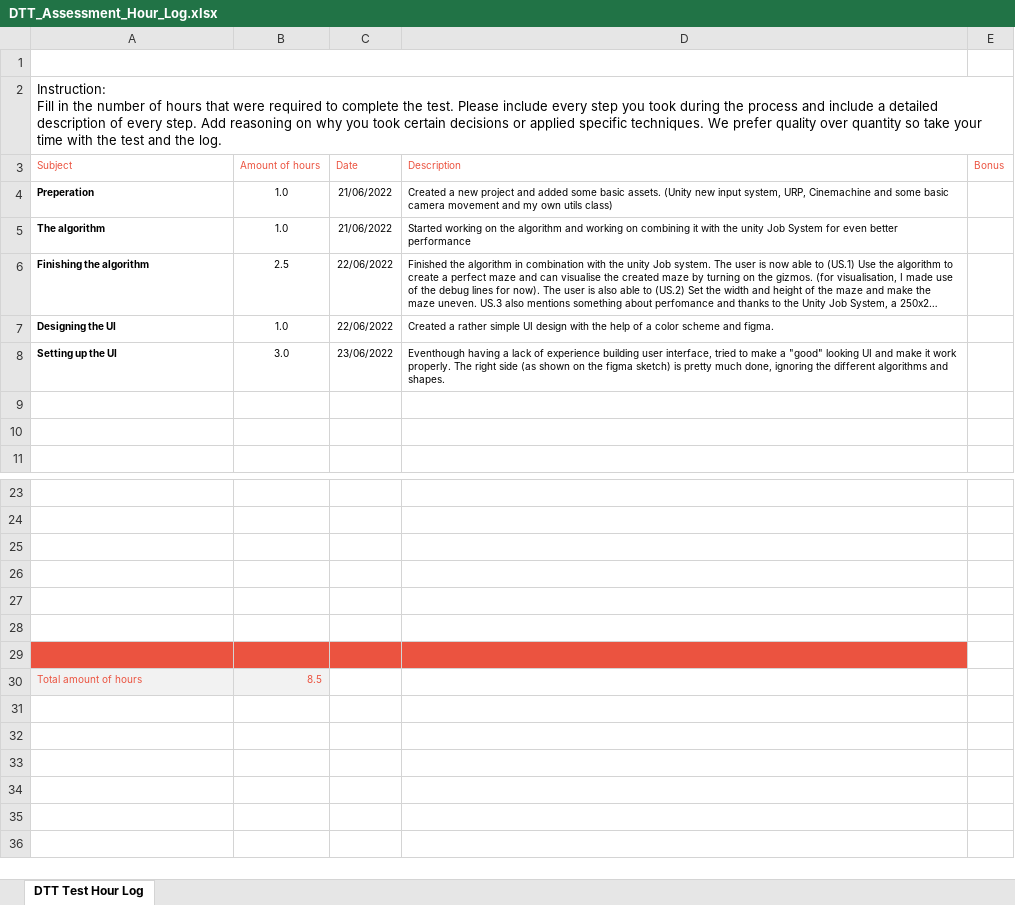
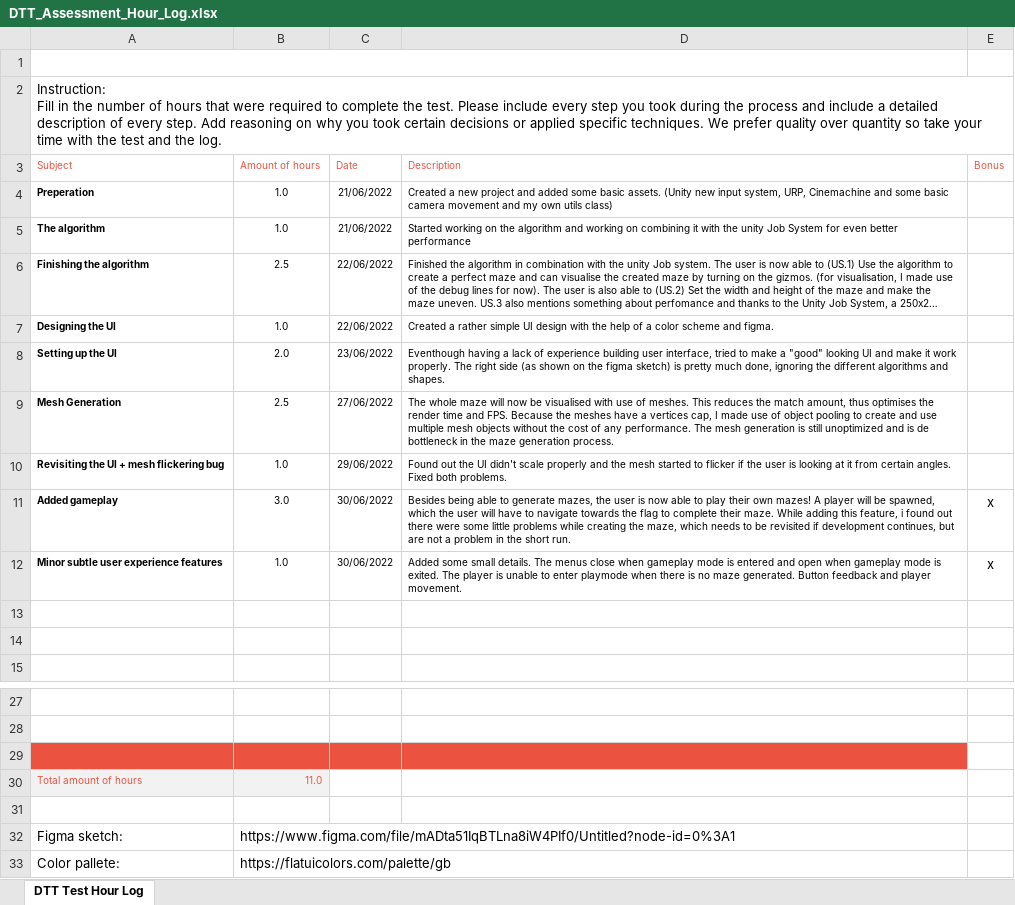
Before and after one commit to TJJonker/Maze_Generator, an Excel workbook: DTT_Assessment_Hour_Log.xlsx, sheet DTT Test Hour Log, drawn as a sheet; only a part is shown, gaps mark what is left out; long unchanged cells end in …; values as stored, in another font and other column widths than the file's, no borders; charts and pictures not drawn; removed rows and columns are numbered as before the commit, all else as after; the diff names each change by its address in the sheet, - before the commit and + after, or states it on an @@ line.

```diff
--- a/DTT_Assessment_Hour_Log.xlsx (sheet DTT Test Hour Log)
+++ b/DTT_Assessment_Hour_Log.xlsx (sheet DTT Test Hour Log)
-B8 (Amount of hours): 3.0
+B8 (Amount of hours): 2.0
+row 9: Mesh Generation | 2.5 | 27/06/2022 | The whole maze will now be visualised with use of meshes. This reduces the match amount, thus optimises the render time and FPS. Because the meshes have a vertices cap, I made use of object pooling to create and use multiple mesh objects without the cost of any performance. The mesh generation is still unoptimized and is de bottleneck in the maze generation process.
+row 10: Revisiting the UI + mesh flickering bug | 1.0 | 29/06/2022 | Found out the UI didn't scale properly and the mesh started to flicker if the user is looking at it from certain angles. Fixed both problems.
+row 11: Added gameplay | 3.0 | 30/06/2022 | Besides being able to generate mazes, the user is now able to play their own mazes! A player will be spawned, which the user will have to navigate towards the flag to complete their maze. While adding this feature, i found out there were some little problems while creating the maze, which needs to be revisited if development continues, but are not a problem in the short run. | x
+row 12: Minor subtle user experience features | 1.0 | 30/06/2022 | Added some small details. The menus close when gameplay mode is entered and open when gameplay mode is exited. The player is unable to enter playmode when there is no maze generated. Button feedback and player movement. | x
-A29:D29 fill: none
+A29:D29 fill: #EB5340
+row 30: Total amount of hours | 11.0
-row 32: (empty)
+row 32: Figma sketch: | https://www.figma.com/file/mADta51IqBTLna8iW4PIf0/Untitled?node-id=0%3A1
-row 33: (empty)
+row 33: Color pallete: | https://flatuicolors.com/palette/gb
-row 29: (empty)
-row 30: Total amount of hours | 8.5
```
Also changed, not shown: 2 other files.
